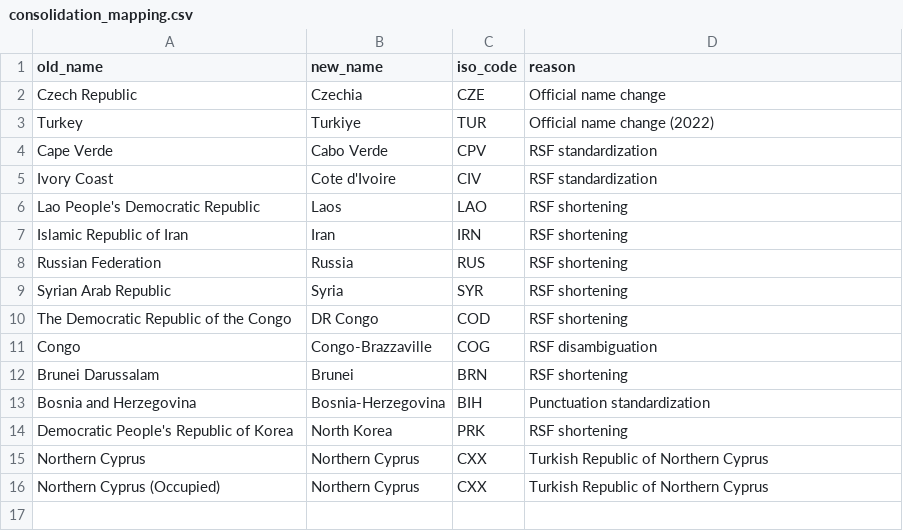
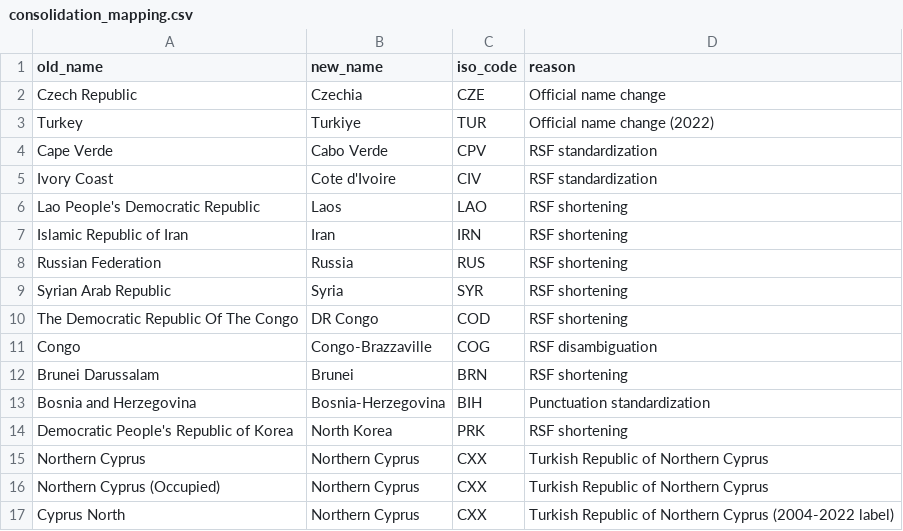
Before and after one commit to petzi53/pressfreedom.data, a CSV file: inst/extdata/consolidation_mapping.csv, drawn as a sheet.

Commit message:
Fix: correct silent country-consolidation bugs in standardize.R
Three unrelated string-literal bugs prevented consolidation for
specific entities, discovered while building the visualizing-trends
vignette:

- US territorial variants (2003-2010, 2012) were never consolidated:
  hardcoded strings used "US (in Iraq)"/"US (US territory)" but the
  raw RSF data uses "United States (in Irak)"/"United States (US
  territory)" (wrong prefix + Iraq/Irak spelling mismatch). This left
  the US split across multiple unmerged rows per year and with no
  "United States" row at all for those years.
- DR Congo was never consolidated: consolidation_mapping.csv had
  "...of the Congo" (lowercase) but the raw label is "...Of The
  Congo" (capitalized); the case-sensitive match never fired.
- Northern Cyprus (2004-2022) used raw label "Cyprus North", which
  was missing from consolidation_mapping.csv entirely, leaving it
  split from the 2023-2026 "Northern Cyprus"/"Northern Cyprus
  (Occupied)" rows.

Verified via a full audit: every consolidation_mapping.csv row now
has a nonzero match count against the raw combined data, and a
case-insensitive scan of all raw country_en values found no other
unmapped duplicates. Israel's territorial-variant handling was
already correct and required no change.

Regenerated data/processed/rwb_standardized.rds and
data/rwb_standardized.rda (4192 -> 4183 rows, reflecting the US
in-Irak/outside-territory rows now being correctly dropped).

```diff
--- a/inst/extdata/consolidation_mapping.csv
+++ b/inst/extdata/consolidation_mapping.csv
@@ -9,3 +9,3 @@ Russian Federation,Russia,RUS,RSF shortening
 Syrian Arab Republic,Syria,SYR,RSF shortening
-The Democratic Republic of the Congo,DR Congo,COD,RSF shortening
+The Democratic Republic Of The Congo,DR Congo,COD,RSF shortening
 Congo,Congo-Brazzaville,COG,RSF disambiguation
@@ -16 +16,2 @@ Northern Cyprus,Northern Cyprus,CXX,Turkish Republic of Northern Cyprus
 Northern Cyprus (Occupied),Northern Cyprus,CXX,Turkish Republic of Northern Cyprus
+Cyprus North,Northern Cyprus,CXX,Turkish Republic of Northern Cyprus (2004-2022 label)
```
Also changed, not shown: 3 other files.
